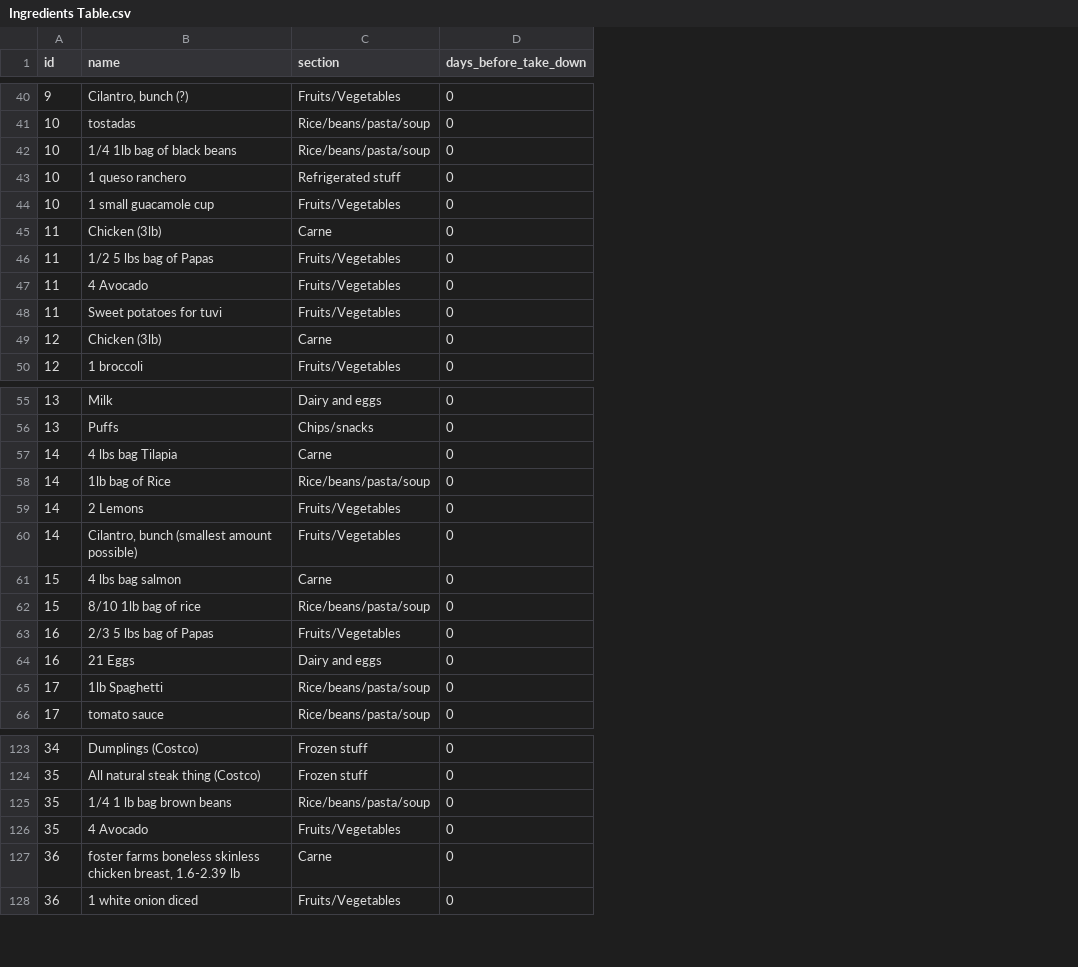
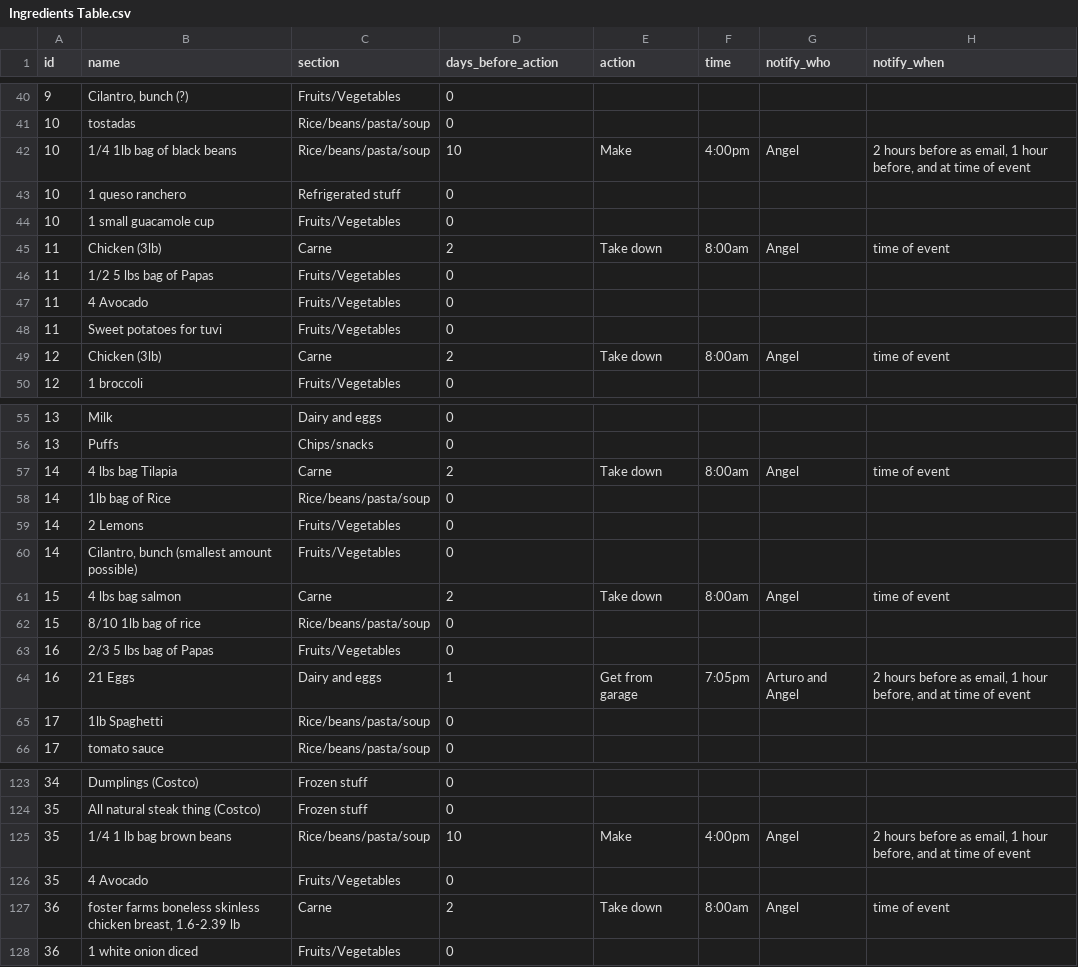
Before and after one commit to agonzalez52/groceries, a CSV file: Ingredients Table.csv, drawn as a sheet; only a part is shown, gaps mark what is left out; the diff covers the shown part only; the diff names each change by its address in the sheet, - before the commit and + after, or states it on an @@ line.

```diff
--- a/Ingredients Table.csv
+++ b/Ingredients Table.csv
+column E (action), rows 42-49: Make |  |  | Take down |  |  |  | Take down; rows 57-64: Take down |  |  |  | Take down |  |  | Get from garage; rows 125-127: Make |  | Take down
+column F (time), rows 42-49: 4:00pm |  |  | 8:00am |  |  |  | 8:00am; rows 57-64: 8:00am |  |  |  | 8:00am |  |  | 7:05pm; rows 125-127: 4:00pm |  | 8:00am
+column G (notify_who), rows 42-49: Angel |  |  | Angel |  |  |  | Angel; rows 57-64: Angel |  |  |  | Angel |  |  | Arturo and Angel; rows 125-127: Angel |  | Angel
+column H (notify_when), rows 42-49: 2 hours before as email, 1 hour before, and at time of event |  |  | time of event |  |  |  | time of event; rows 57-64: time of event |  |  |  | time of event |  |  | 2 hours before as email, 1 hour before, and at time of event; rows 125-127: 2 hours before as email, 1 hour before, and at time of event |  | time of event
-D1: days_before_take_down
+D1: days_before_action
-D42 (days_before_action): 0
+D42 (days_before_action): 10
-D45 (days_before_action): 0
+D45 (days_before_action): 2
-D49 (days_before_action): 0
+D49 (days_before_action): 2
-D57 (days_before_action): 0
+D57 (days_before_action): 2
-D61 (days_before_action): 0
+D61 (days_before_action): 2
-D64 (days_before_action): 0
+D64 (days_before_action): 1
-D125 (days_before_action): 0
+D125 (days_before_action): 10
-D127 (days_before_action): 0
+D127 (days_before_action): 2
```
Also changed, not shown: 25 edited cells elsewhere in this file, Meals Table.csv, 2 other files.
